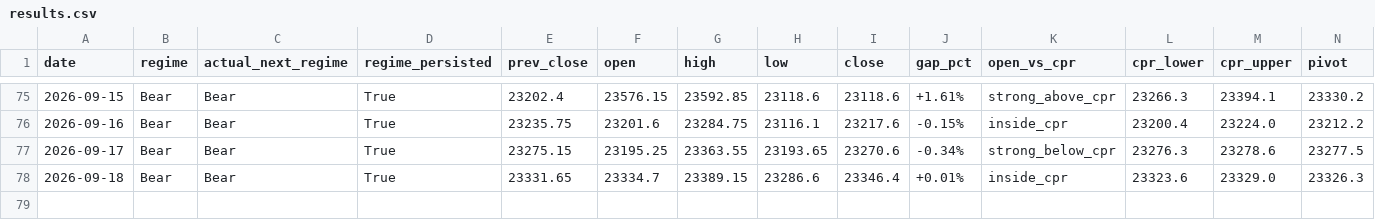
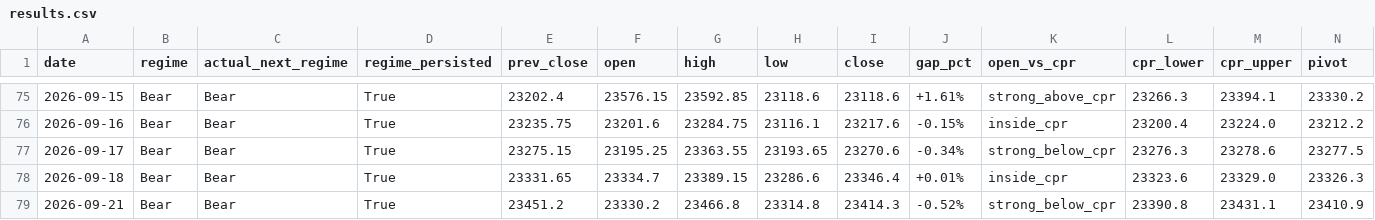
Before and after one commit to Anit0607/Merged-Nifty-Intraday-Analysis, a CSV file: results.csv, drawn as a sheet; only a part is shown, gaps mark what is left out; rows hold the shown columns only; the diff names each change by its address in the sheet, - before the commit and + after, or states it on an @@ line.

```diff
--- a/results.csv
+++ b/results.csv
+row 79: 2026-09-21 | Bear | Bear | True | 23451.2 | 23330.2 | 23466.8 | 23314.8 | 23414.3 | -0.52% | strong_below_cpr | 23390.8 | 23431.1 | 23410.9
```
Also changed, not shown: 2 other files.
